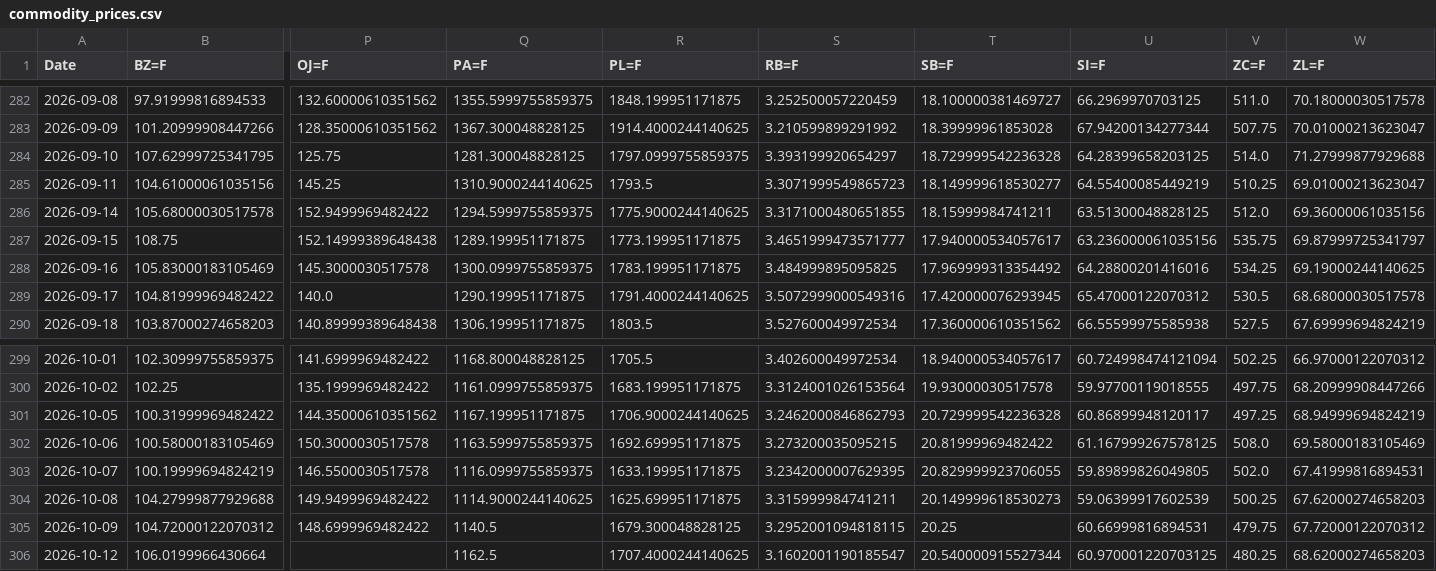
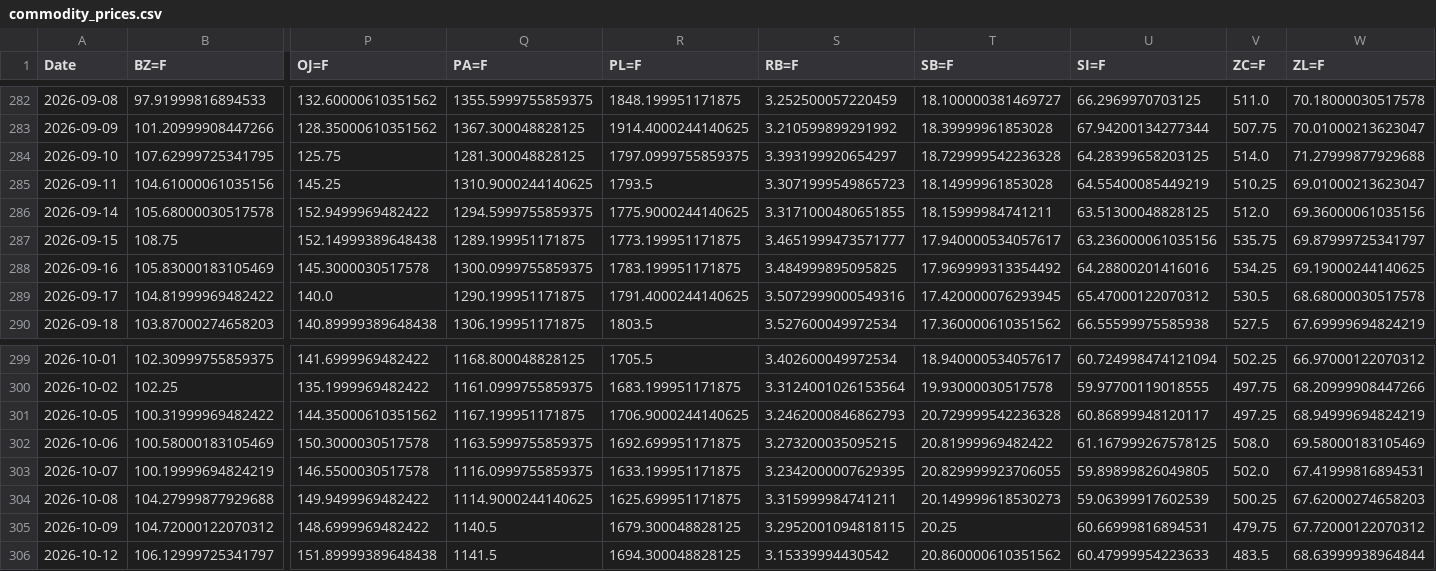
Before and after one commit to efranks0/market-monitor, a CSV file: data/cache/commodity_prices.csv, drawn as a sheet; only a part is shown, gaps mark what is left out; removed rows and columns are numbered as before the commit, all else as after; rows hold the shown columns only; the diff names each change by its address in the sheet, - before the commit and + after, or states it on an @@ line.

```diff
--- a/data/cache/commodity_prices.csv
+++ b/data/cache/commodity_prices.csv
-T285 (SB=F): 18.149999618530277
+T285 (SB=F): 18.14999961853028
-row 306: 2026-10-12 | 106.0199966430664 |  | 1162.5 | 1707.4000244140625 | 3.1602001190185547 | 20.540000915527344 | 60.970001220703125 | 480.25 | 68.62000274658203
+row 306: 2026-10-12 | 106.12999725341797 | 151.89999389648438 | 1141.5 | 1694.300048828125 | 3.15339994430542 | 20.860000610351562 | 60.47999954223633 | 483.5 | 68.63999938964844
```
Also changed, not shown: data/cache/crypto_prices.csv, data/cache/stock_prices.csv, 3 other files.
